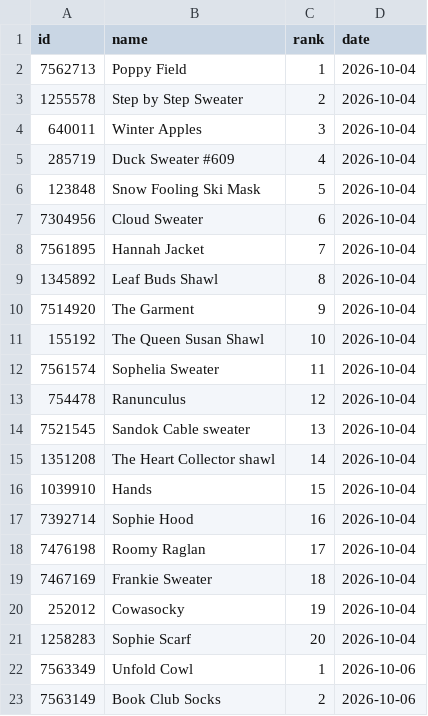
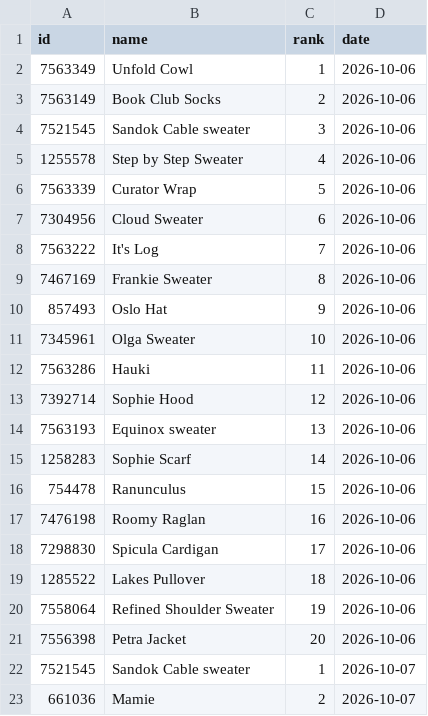
Before and after one commit to alexmcsw/ravelry-table, a CSV file: data/hot_yesterday.csv, drawn as a sheet; only a part is shown; the shorter side is filled out with more unchanged rows; the diff covers the shown part only.

```diff
--- a/data/hot_yesterday.csv
+++ b/data/hot_yesterday.csv
@@ -1,22 +1,2 @@
 "id","name","rank","date"
-7562713,"Poppy Field",1,2026-10-04
-1255578,"Step by Step Sweater",2,2026-10-04
-640011,"Winter Apples",3,2026-10-04
-285719,"Duck Sweater #609",4,2026-10-04
-123848,"Snow Fooling Ski Mask",5,2026-10-04
-7304956,"Cloud Sweater",6,2026-10-04
-7561895,"Hannah Jacket",7,2026-10-04
-1345892,"Leaf Buds Shawl",8,2026-10-04
-7514920,"The Garment",9,2026-10-04
-155192,"The Queen Susan Shawl",10,2026-10-04
-7561574,"Sophelia Sweater",11,2026-10-04
-754478,"Ranunculus",12,2026-10-04
-7521545,"Sandok Cable sweater",13,2026-10-04
-1351208,"The Heart Collector shawl",14,2026-10-04
-1039910,"Hands",15,2026-10-04
-7392714,"Sophie Hood",16,2026-10-04
-7476198,"Roomy Raglan",17,2026-10-04
-7467169,"Frankie Sweater",18,2026-10-04
-252012,"Cowasocky",19,2026-10-04
-1258283,"Sophie Scarf",20,2026-10-04
 7563349,"Unfold Cowl",1,2026-10-06
```
Also changed, not shown: 20 added rows elsewhere in this file.
